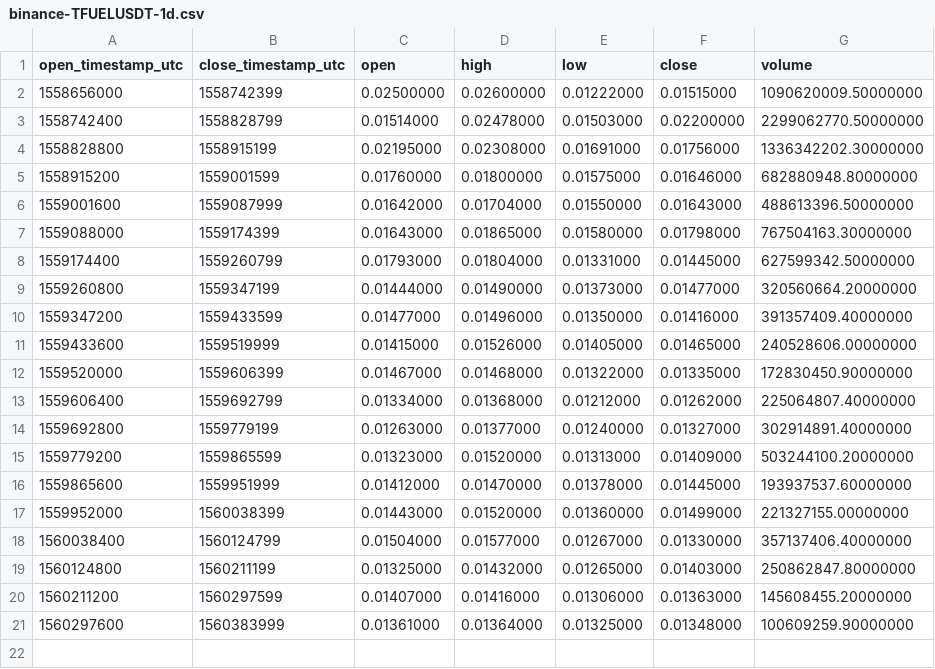
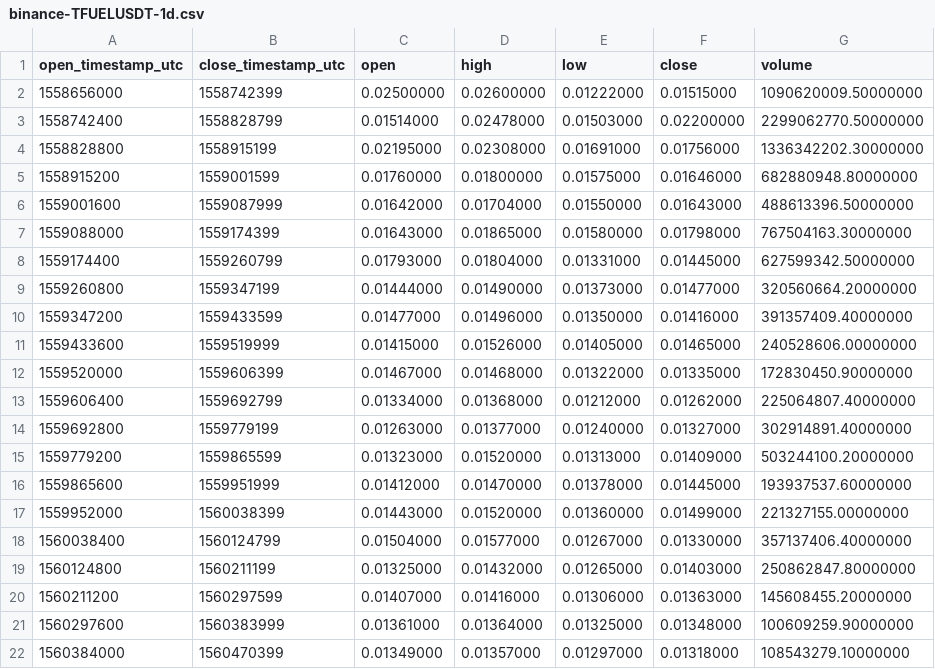
Before and after one commit to cryptobigbro/binance-TFUELUSDT, a CSV file: binance-TFUELUSDT-1d.csv, drawn as a sheet.

```diff
--- a/binance-TFUELUSDT-1d.csv
+++ b/binance-TFUELUSDT-1d.csv
@@ -21 +21,2 @@ open_timestamp_utc,close_timestamp_utc,open,high,low,close,volume
 1560297600,1560383999,0.01361000,0.01364000,0.01325000,0.01348000,100609259.90000000
+1560384000,1560470399,0.01349000,0.01357000,0.01297000,0.01318000,108543279.10000000
```
Also changed, not shown: binance-TFUELUSDT-1h.csv, 1 other file.
